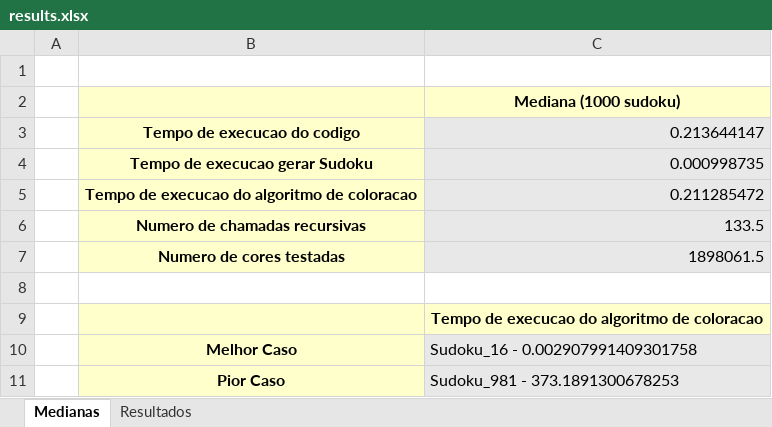
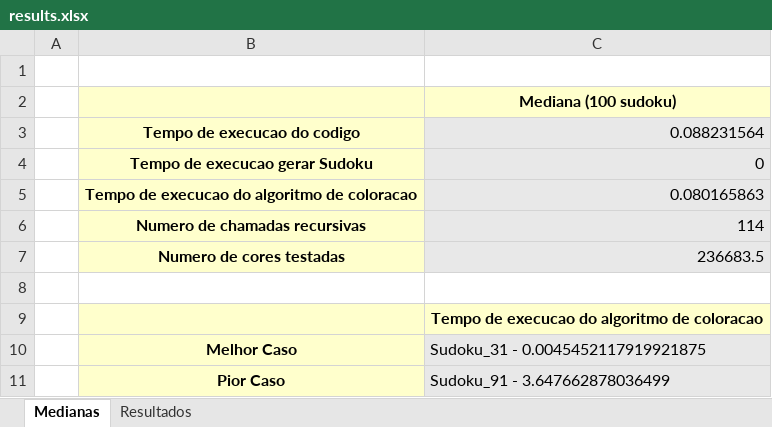
Before and after one commit to EduardoAtene/SudokuResolvedGraphAlgoritmColor, an Excel workbook: results.xlsx, sheet Medianas, drawn as a sheet; values as stored, in another font and other column widths than the file's, no borders; the diff names each change by its address in the sheet, - before the commit and + after, or states it on an @@ line.

```diff
--- a/results.xlsx (sheet Medianas)
+++ b/results.xlsx (sheet Medianas)
-C2: Mediana (1000 sudoku)
+C2: Mediana (100 sudoku)
-C3: 0.213644147
+C3: 0.088231564
-C4: 0.000998735
+C4: 0
-C5: 0.211285472
+C5: 0.080165863
-C6: 133.5
+C6: 114
-C7: 1898061.5
+C7: 236683.5
-C10: Sudoku_16 - 0.002907991409301758
+C10: Sudoku_31 - 0.0045452117919921875
-C11: Sudoku_981 - 373.1891300678253
+C11: Sudoku_91 - 3.647662878036499
```
Also changed, not shown: sheet Resultados, 8 other files.
